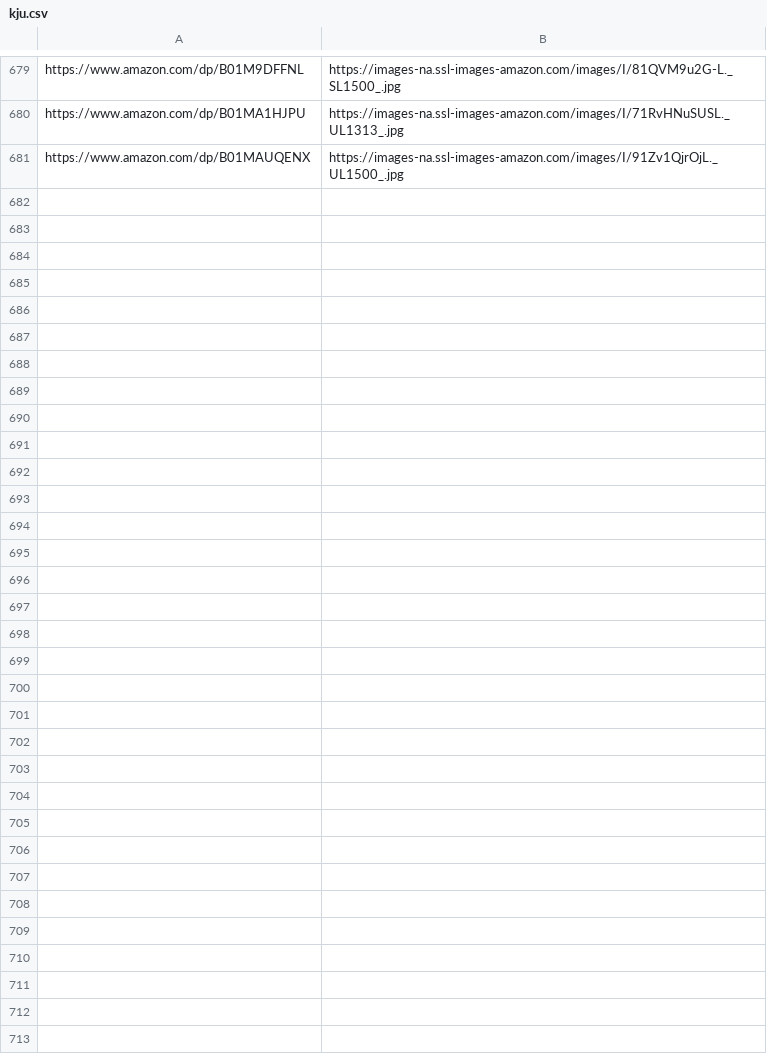
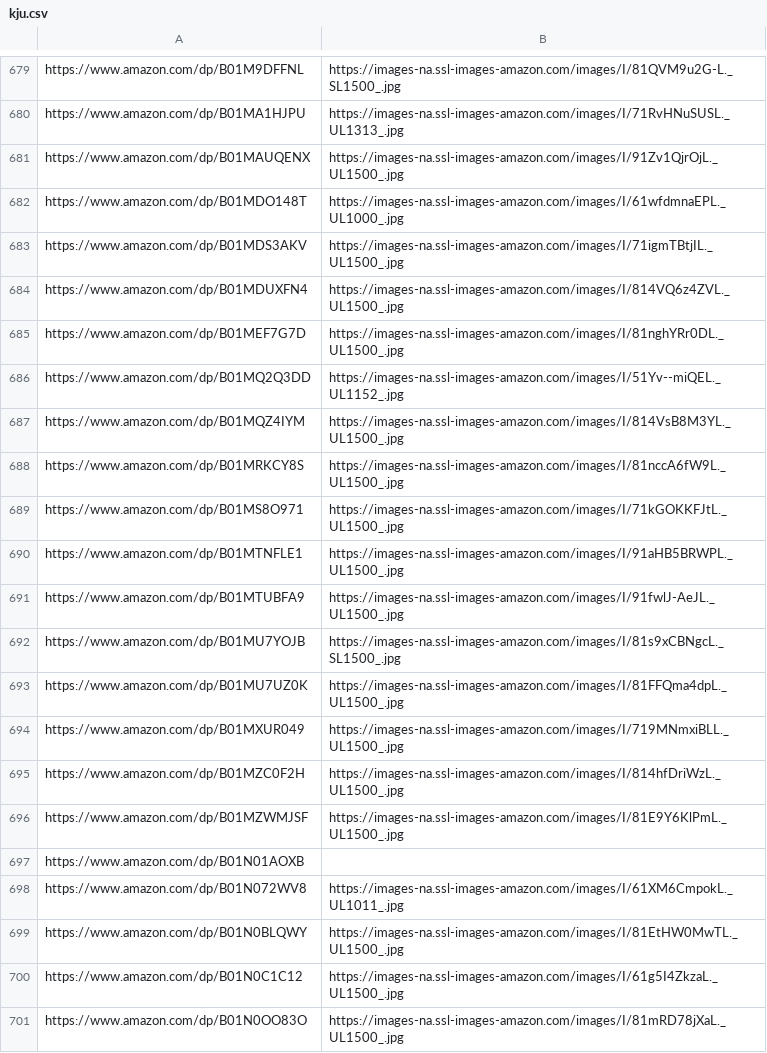
Before and after one commit to lccxx/spider-demo, a CSV file: kju.csv, drawn as a sheet; only a part is shown, gaps mark what is left out; the diff covers the shown part only; the diff names each change by its address in the sheet, - before the commit and + after, or states it on an @@ line.

Commit message:
Update result csv file

```diff
--- a/kju.csv
+++ b/kju.csv
+row 682: https://www.amazon.com/dp/B01MDO148T | https://images-na.ssl-images-amazon.com/images/I/61wfdmnaEPL._UL1000_.jpg
+row 683: https://www.amazon.com/dp/B01MDS3AKV | https://images-na.ssl-images-amazon.com/images/I/71igmTBtjIL._UL1500_.jpg
+row 684: https://www.amazon.com/dp/B01MDUXFN4 | https://images-na.ssl-images-amazon.com/images/I/814VQ6z4ZVL._UL1500_.jpg
+row 685: https://www.amazon.com/dp/B01MEF7G7D | https://images-na.ssl-images-amazon.com/images/I/81nghYRr0DL._UL1500_.jpg
+row 686: https://www.amazon.com/dp/B01MQ2Q3DD | https://images-na.ssl-images-amazon.com/images/I/51Yv--miQEL._UL1152_.jpg
+row 687: https://www.amazon.com/dp/B01MQZ4IYM | https://images-na.ssl-images-amazon.com/images/I/814VsB8M3YL._UL1500_.jpg
+row 688: https://www.amazon.com/dp/B01MRKCY8S | https://images-na.ssl-images-amazon.com/images/I/81nccA6fW9L._UL1500_.jpg
+row 689: https://www.amazon.com/dp/B01MS8O971 | https://images-na.ssl-images-amazon.com/images/I/71kGOKKFJtL._UL1500_.jpg
+row 690: https://www.amazon.com/dp/B01MTNFLE1 | https://images-na.ssl-images-amazon.com/images/I/91aHB5BRWPL._UL1500_.jpg
+row 691: https://www.amazon.com/dp/B01MTUBFA9 | https://images-na.ssl-images-amazon.com/images/I/91fwlJ-AeJL._UL1500_.jpg
+row 692: https://www.amazon.com/dp/B01MU7YOJB | https://images-na.ssl-images-amazon.com/images/I/81s9xCBNgcL._SL1500_.jpg
+row 693: https://www.amazon.com/dp/B01MU7UZ0K | https://images-na.ssl-images-amazon.com/images/I/81FFQma4dpL._UL1500_.jpg
+row 694: https://www.amazon.com/dp/B01MXUR049 | https://images-na.ssl-images-amazon.com/images/I/719MNmxiBLL._UL1500_.jpg
+row 695: https://www.amazon.com/dp/B01MZC0F2H | https://images-na.ssl-images-amazon.com/images/I/814hfDriWzL._UL1500_.jpg
+row 696: https://www.amazon.com/dp/B01MZWMJSF | https://images-na.ssl-images-amazon.com/images/I/81E9Y6KlPmL._UL1500_.jpg
+row 697: https://www.amazon.com/dp/B01N01AOXB
+row 698: https://www.amazon.com/dp/B01N072WV8 | https://images-na.ssl-images-amazon.com/images/I/61XM6CmpokL._UL1011_.jpg
+row 699: https://www.amazon.com/dp/B01N0BLQWY | https://images-na.ssl-images-amazon.com/images/I/81EtHW0MwTL._UL1500_.jpg
+row 700: https://www.amazon.com/dp/B01N0C1C12 | https://images-na.ssl-images-amazon.com/images/I/61g5I4ZkzaL._UL1500_.jpg
+row 701: https://www.amazon.com/dp/B01N0OO83O | https://images-na.ssl-images-amazon.com/images/I/81mRD78jXaL._UL1500_.jpg
```
Also changed, not shown: 19 added rows elsewhere in this file.
